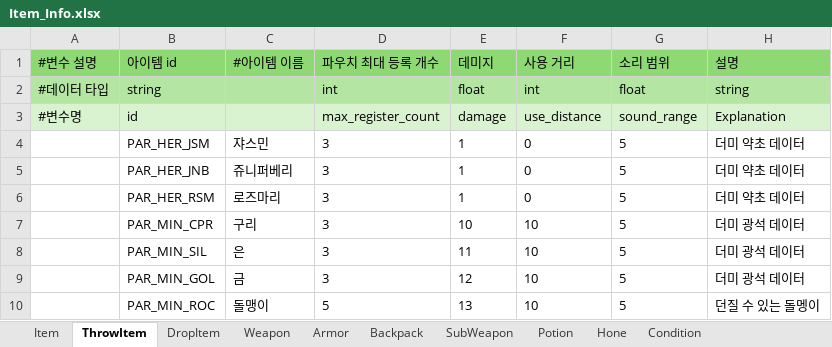
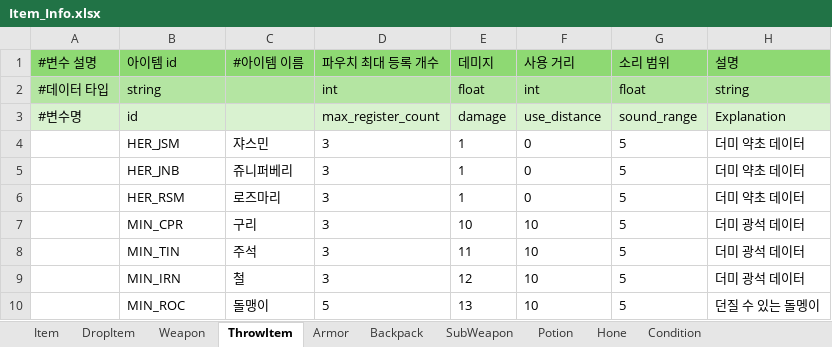
Before and after one commit to villainouskirby/DungeonRPG, an Excel workbook: Assets/JJData/Xlsx/Item_Info.xlsx, sheet ThrowItem, drawn as a sheet; values as stored, in another font and other column widths than the file's, no borders; the diff names each change by its address in the sheet, - before the commit and + after, or states it on an @@ line.

```diff
--- a/Assets/JJData/Xlsx/Item_Info.xlsx (sheet ThrowItem)
+++ b/Assets/JJData/Xlsx/Item_Info.xlsx (sheet ThrowItem)
@@ sheet tab order changed: Item | DropItem | Weapon | ThrowItem | Armor | Backpack | SubWeapon | Potion | Hone | Condition @@
-B4 (아이템 id): PAR_HER_JSM
+B4 (아이템 id): HER_JSM
-B5 (아이템 id): PAR_HER_JNB
+B5 (아이템 id): HER_JNB
-B6 (아이템 id): PAR_HER_RSM
+B6 (아이템 id): HER_RSM
-B7 (아이템 id): PAR_MIN_CPR
+B7 (아이템 id): MIN_CPR
-B8 (아이템 id): PAR_MIN_SIL
+B8 (아이템 id): MIN_TIN
-C8 (#아이템 이름): 은
+C8 (#아이템 이름): 주석
-B9 (아이템 id): PAR_MIN_GOL
+B9 (아이템 id): MIN_IRN
-C9 (#아이템 이름): 금
+C9 (#아이템 이름): 철
-B10 (아이템 id): PAR_MIN_ROC
+B10 (아이템 id): MIN_ROC
```
Also changed, not shown: sheet Weapon, sheet Item, sheet Potion, sheet Armor, sheet Hone, sheet SubWeapon, 2 more sheets, 28 other files.
